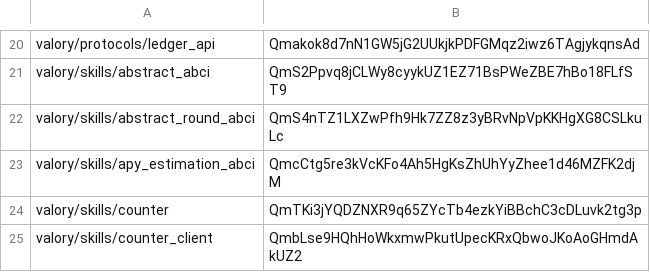
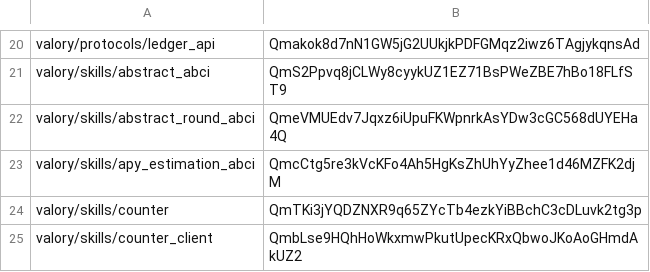
Before and after one commit to w1kke/olas-hello-world, a CSV file: packages/hashes.csv, drawn as a sheet; only a part is shown, gaps mark what is left out.

```diff
--- a/packages/hashes.csv
+++ b/packages/hashes.csv
@@ -21,3 +21,3 @@ valory/protocols/ledger_api,Qmakok8d7nN1GW5jG2UUkjkPDFGMqz2iwz6TAgjykqnsAd
 valory/skills/abstract_abci,QmS2Ppvq8jCLWy8cyykUZ1EZ71BsPWeZBE7hBo18FLfST9
-valory/skills/abstract_round_abci,QmS4nTZ1LXZwPfh9Hk7ZZ8z3yBRvNpVpKKHgXG8CSLkuLc
+valory/skills/abstract_round_abci,QmeVMUEdv7Jqxz6iUpuFKWpnrkAsYDw3cGC568dUYEHa4Q
 valory/skills/apy_estimation_abci,QmcCtg5re3kVcKFo4Ah5HgKsZhUhYyZhee1d46MZFK2djM
```
Also changed, not shown: 2 other files.
